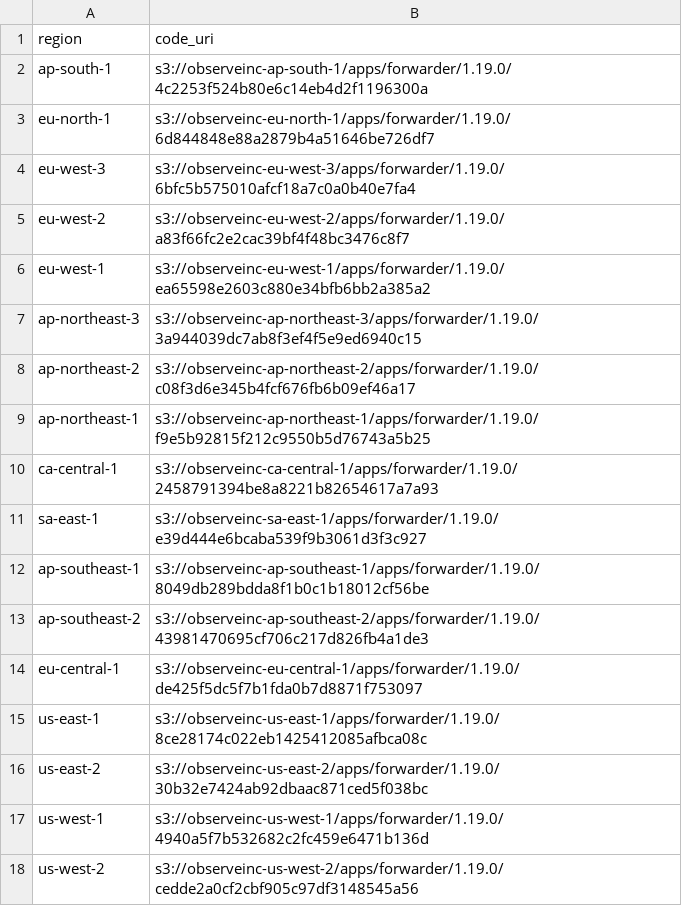
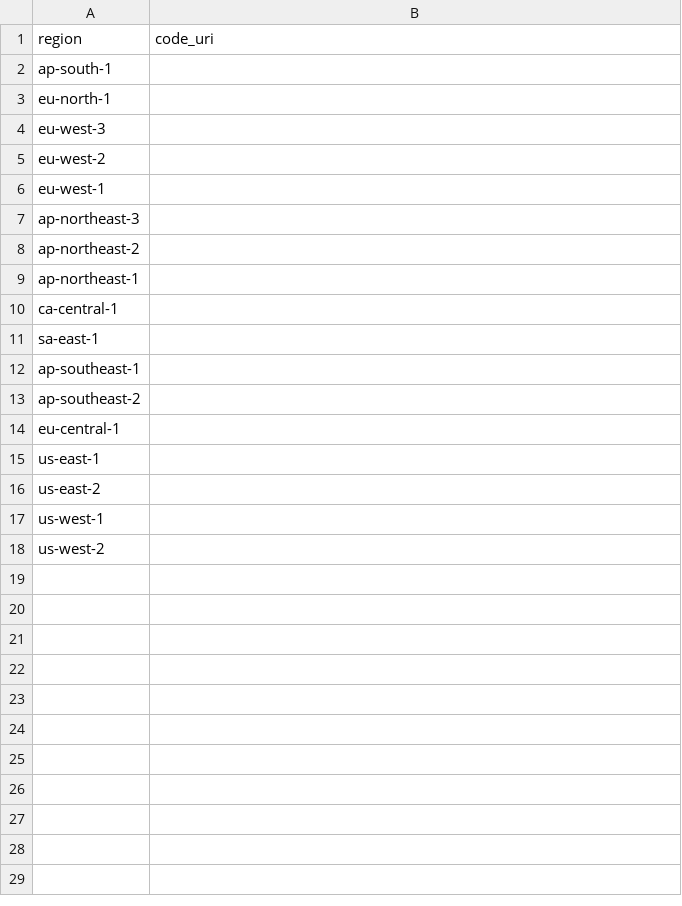
Before and after one commit to observeinc/terraform-aws-collection, a CSV file: modules/forwarder/uris.csv, drawn as a sheet.

```diff
--- a/modules/forwarder/uris.csv
+++ b/modules/forwarder/uris.csv
@@ -1,18 +1,18 @@
 region,code_uri
-ap-south-1,s3://observeinc-ap-south-1/apps/forwarder/1.19.0/4c2253f524b80e6c14eb4d2f1196300a
-eu-north-1,s3://observeinc-eu-north-1/apps/forwarder/1.19.0/6d844848e88a2879b4a51646be726df7
-eu-west-3,s3://observeinc-eu-west-3/apps/forwarder/1.19.0/6bfc5b575010afcf18a7c0a0b40e7fa4
-eu-west-2,s3://observeinc-eu-west-2/apps/forwarder/1.19.0/a83f66fc2e2cac39bf4f48bc3476c8f7
-eu-west-1,s3://observeinc-eu-west-1/apps/forwarder/1.19.0/ea65598e2603c880e34bfb6bb2a385a2
-ap-northeast-3,s3://observeinc-ap-northeast-3/apps/forwarder/1.19.0/3a944039dc7ab8f3ef4f5e9ed6940c15
-ap-northeast-2,s3://observeinc-ap-northeast-2/apps/forwarder/1.19.0/c08f3d6e345b4fcf676fb6b09ef46a17
-ap-northeast-1,s3://observeinc-ap-northeast-1/apps/forwarder/1.19.0/f9e5b92815f212c9550b5d76743a5b25
-ca-central-1,s3://observeinc-ca-central-1/apps/forwarder/1.19.0/2458791394be8a8221b82654617a7a93
-sa-east-1,s3://observeinc-sa-east-1/apps/forwarder/1.19.0/e39d444e6bcaba539f9b3061d3f3c927
-ap-southeast-1,s3://observeinc-ap-southeast-1/apps/forwarder/1.19.0/8049db289bdda8f1b0c1b18012cf56be
-ap-southeast-2,s3://observeinc-ap-southeast-2/apps/forwarder/1.19.0/43981470695cf706c217d826fb4a1de3
-eu-central-1,s3://observeinc-eu-central-1/apps/forwarder/1.19.0/de425f5dc5f7b1fda0b7d8871f753097
-us-east-1,s3://observeinc-us-east-1/apps/forwarder/1.19.0/8ce28174c022eb1425412085afbca08c
-us-east-2,s3://observeinc-us-east-2/apps/forwarder/1.19.0/30b32e7424ab92dbaac871ced5f038bc
-us-west-1,s3://observeinc-us-west-1/apps/forwarder/1.19.0/4940a5f7b532682c2fc459e6471b136d
-us-west-2,s3://observeinc-us-west-2/apps/forwarder/1.19.0/cedde2a0cf2cbf905c97df3148545a56
+ap-south-1,
+eu-north-1,
+eu-west-3,
+eu-west-2,
+eu-west-1,
+ap-northeast-3,
+ap-northeast-2,
+ap-northeast-1,
+ca-central-1,
+sa-east-1,
+ap-southeast-1,
+ap-southeast-2,
+eu-central-1,
+us-east-1,
+us-east-2,
+us-west-1,
+us-west-2,
```
Also changed, not shown: 1 other file.
